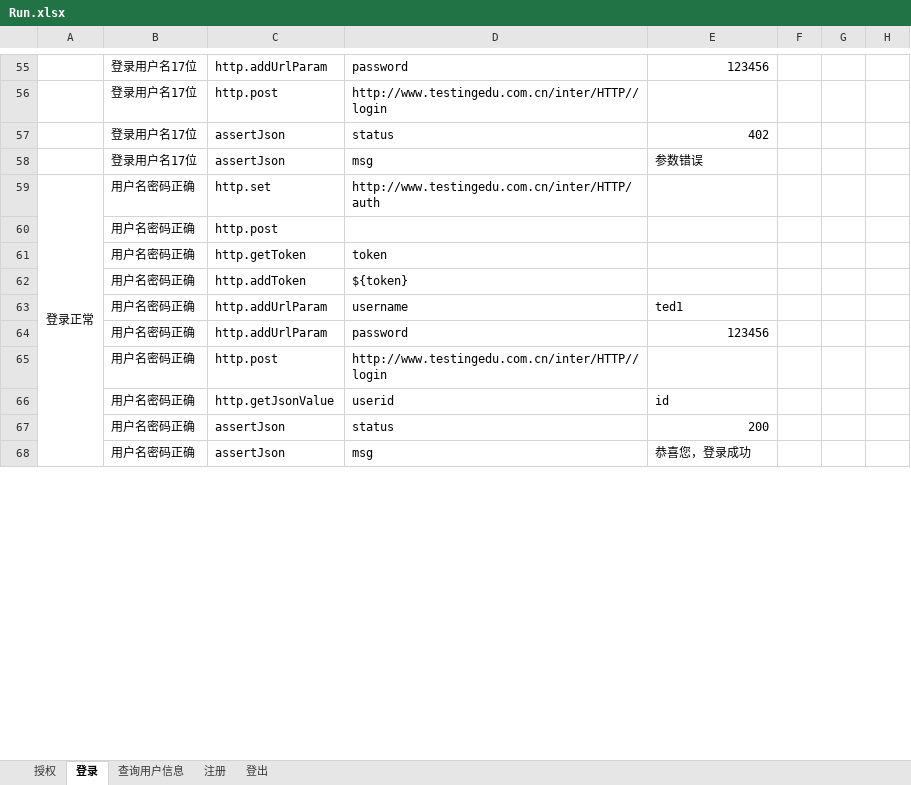
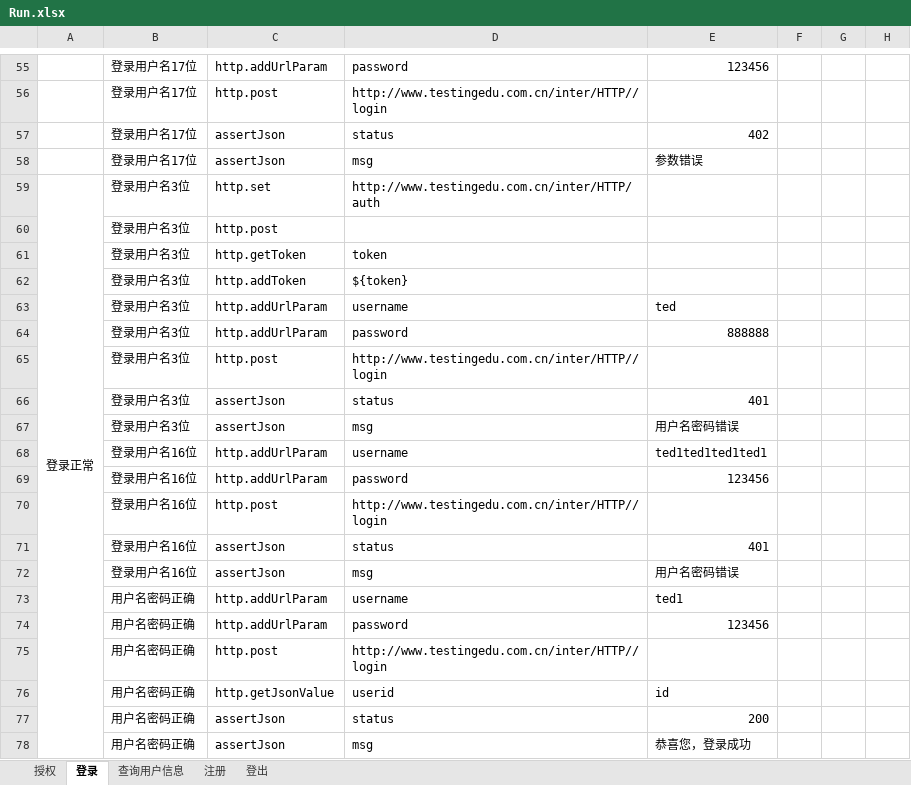
Before and after one commit to zghnwsq/InterfaceTest, an Excel workbook: testCase/Run.xlsx, sheet 登录, drawn as a sheet; only a part is shown, gaps mark what is left out; values as stored, in another font and other column widths than the file's, no borders; the diff names each change by its address in the sheet, - before the commit and + after, or states it on an @@ line.

```diff
--- a/testCase/Run.xlsx (sheet 登录)
+++ b/testCase/Run.xlsx (sheet 登录)
-B59:B62: 用户名密码正确
+B59:B62: 登录用户名3位
+row 63:  | 登录用户名3位 | http.addUrlParam | username | ted
+row 64:  | 登录用户名3位 | http.addUrlParam | password | 888888
+row 65:  | 登录用户名3位 | http.post | http://www.testingedu.com.cn/inter/HTTP//login
+row 66:  | 登录用户名3位 | assertJson | status | 401
+row 67:  | 登录用户名3位 | assertJson | msg | 用户名密码错误
+row 68:  | 登录用户名16位 | http.addUrlParam | username | ted1ted1ted1ted1
+row 69:  | 登录用户名16位 | http.addUrlParam | password | 123456
+row 70:  | 登录用户名16位 | http.post | http://www.testingedu.com.cn/inter/HTTP//login
+row 71:  | 登录用户名16位 | assertJson | status | 401
+row 72:  | 登录用户名16位 | assertJson | msg | 用户名密码错误
```
Also changed, not shown: sheet 注册, mail/config.xlsx, 1 other file.
